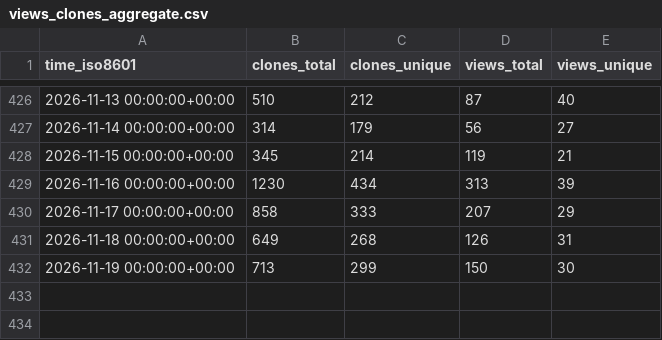
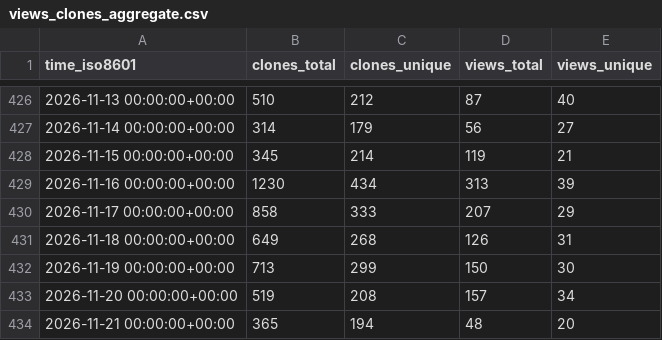
Before and after one commit to dynamia-ai/hami-analysis, a CSV file: Project-HAMi/HAMi-core/ghrs-data/views_clones_aggregate.csv, drawn as a sheet; only a part is shown, gaps mark what is left out.

```diff
--- a/Project-HAMi/HAMi-core/ghrs-data/views_clones_aggregate.csv
+++ b/Project-HAMi/HAMi-core/ghrs-data/views_clones_aggregate.csv
@@ -432 +432,3 @@ time_iso8601,clones_total,clones_unique,views_total,views_unique
 2026-11-19 00:00:00+00:00,713,299,150,30
+2026-11-20 00:00:00+00:00,519,208,157,34
+2026-11-21 00:00:00+00:00,365,194,48,20
```
Also changed, not shown: 1 other file.
